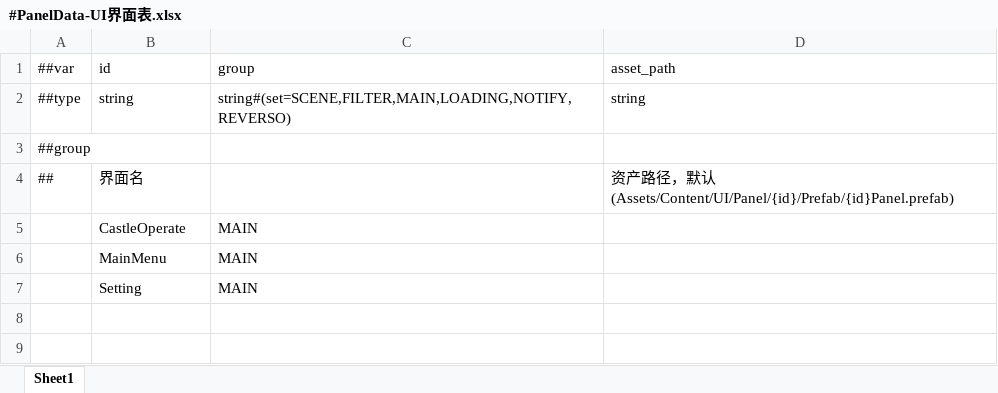
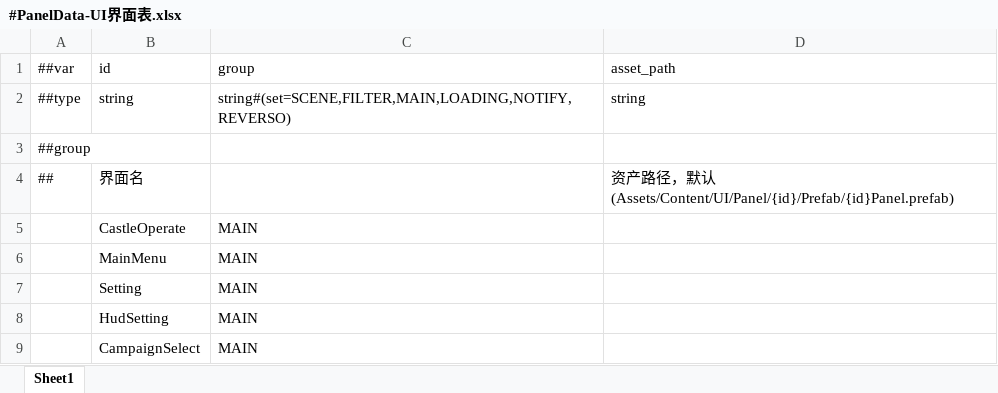
Before and after one commit to gufengchangdao/Takeover, an Excel workbook: DataTables/Datas/#PanelData-UI界面表.xlsx, sheet Sheet1, drawn as a sheet; values as stored, in another font and other column widths than the file's, no borders; the diff names each change by its address in the sheet, - before the commit and + after, or states it on an @@ line.

```diff
--- a/DataTables/Datas/#PanelData-UI界面表.xlsx (sheet Sheet1)
+++ b/DataTables/Datas/#PanelData-UI界面表.xlsx (sheet Sheet1)
+row 8:  | HudSetting | MAIN
+row 9:  | CampaignSelect | MAIN
```
Also changed, not shown: DataTables/Datas/#MultiLanguageText.xlsx, 12 other files.
